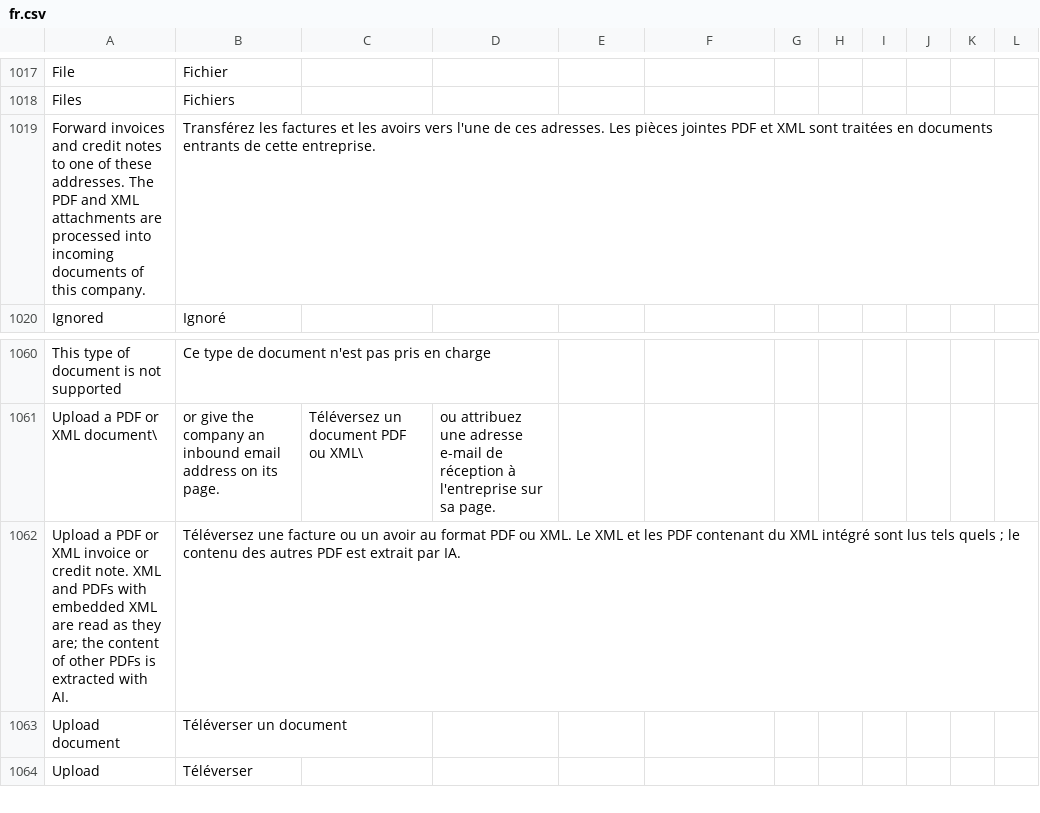
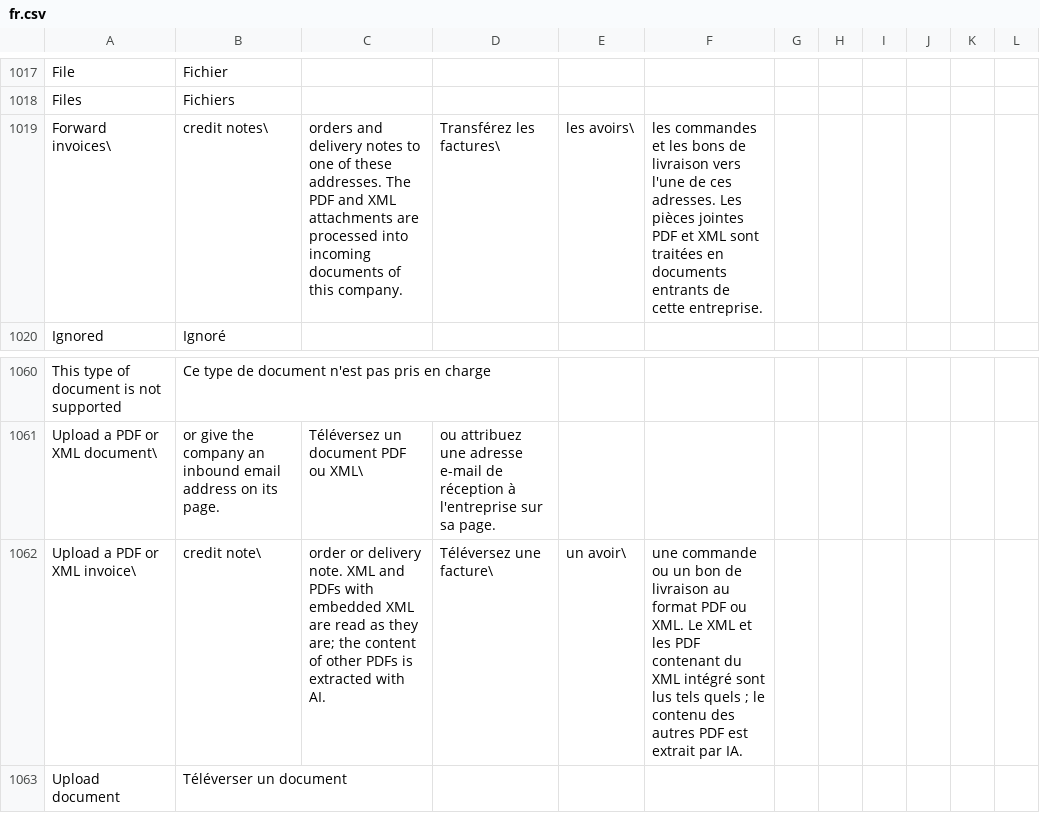
Before and after one commit to recommand/recommand-peppol, a CSV file: translations/fr.csv, drawn as a sheet; only a part is shown, gaps mark what is left out; the shorter side is filled out with more unchanged rows; removed rows and columns are numbered as before the commit, all else as after; the diff names each change by its address in the sheet, - before the commit and + after, or states it on an @@ line.

Commit message:
feat(intake): extract orders and delivery notes from PDFs
Give the order and the despatch advice AI intake rules, so a PDF order or
delivery note is recognised and extracted instead of being taken for an
invoice or refused as another business document.

- Classification: each intake type has a description (aiIntake.classification)
  that Jev gets as the criterion of its option and Claude gets in the system
  prompt. The instructions tell a document that asks for payment from one
  that orders or delivers goods.
- Order: issued by the buyer; prices, VAT and totals only when printed; no
  payment means; requested delivery date, delivery address and terms. The
  new checkOrderConsistency checks priced lines, printed totals and the VAT
  total. The billing checks for VAT categories, unprinted totals and base
  quantities apply; the payable amount is not required.
- Despatch advice: no amounts; parties with party identifiers only;
  delivered and outstanding quantities, order and order line references,
  lots, serial numbers and the shipment. No consistency check.
- Both report a negative quantity. Every type now drops an optional object
  that states nothing, read from its document schema.
- A sender identified by party identifiers alone gets its sender id from
  its first identifier with a scheme.
- The repair prompt tells the model never to add an unprinted value.
- Dashboard texts mention orders and delivery notes (nl, fr, de).

```diff
--- a/translations/fr.csv
+++ b/translations/fr.csv
-row 1019: Forward invoices and credit notes to one of these addresses. The PDF and XML attachments are processed into incoming documents of this company. | Transférez les factures et les avoirs vers l'une de ces adresses. Les pièces jointes PDF et XML sont traitées en documents entrants de cette entreprise.
+row 1019: Forward invoices\ | credit notes\ | orders and delivery notes to one of these addresses. The PDF and XML attachments are processed into incoming documents of this company. | Transférez les factures\ | les avoirs\ | les commandes et les bons de livraison vers l'une de ces adresses. Les pièces jointes PDF et XML sont traitées en documents entrants de cette entreprise.
-row 1062: Upload a PDF or XML invoice or credit note. XML and PDFs with embedded XML are read as they are; the content of other PDFs is extracted with AI. | Téléversez une facture ou un avoir au format PDF ou XML. Le XML et les PDF contenant du XML intégré sont lus tels quels ; le contenu des autres PDF est extrait par IA.
+row 1062: Upload a PDF or XML invoice\ | credit note\ | order or delivery note. XML and PDFs with embedded XML are read as they are; the content of other PDFs is extracted with AI. | Téléversez une facture\ | un avoir\ | une commande ou un bon de livraison au format PDF ou XML. Le XML et les PDF contenant du XML intégré sont lus tels quels ; le contenu des autres PDF est extrait par IA.
```
Also changed, not shown: translations/de.csv, translations/nl.csv, 23 other files.
